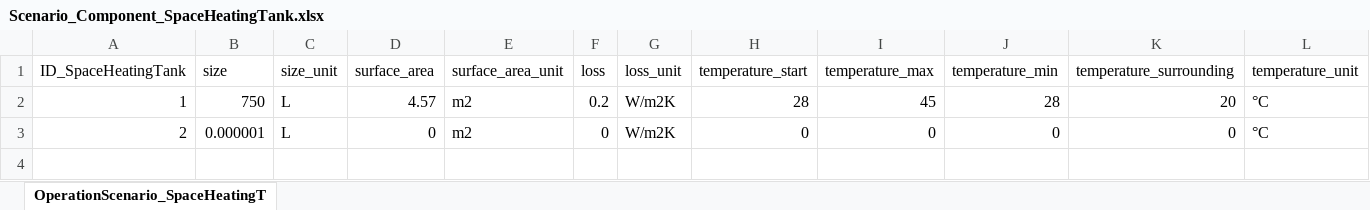
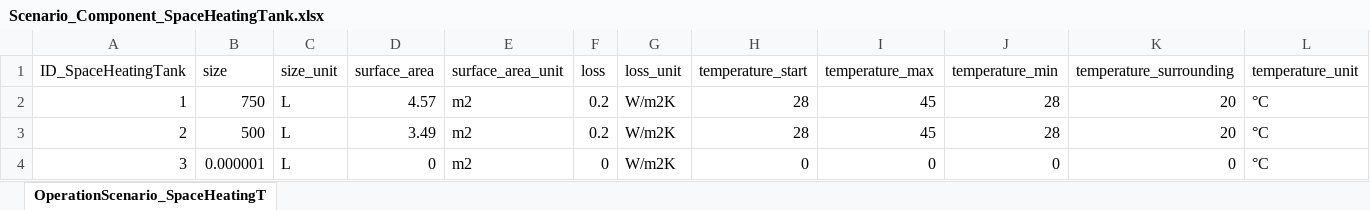
Before and after one commit to H2020-newTRENDs/FLEX, an Excel workbook: data/input/Scenario_Component_SpaceHeatingTank.xlsx, sheet OperationScenario_SpaceHeatingT, drawn as a sheet; values as stored, in another font and other column widths than the file's, no borders; table styles not drawn; addresses are those after the commit; the diff names each change by its address in the sheet, - before the commit and + after, or states it on an @@ line.

Commit message:
more scenarios created

```diff
--- a/data/input/Scenario_Component_SpaceHeatingTank.xlsx (sheet OperationScenario_SpaceHeatingT)
+++ b/data/input/Scenario_Component_SpaceHeatingTank.xlsx (sheet OperationScenario_SpaceHeatingT)
+row 3: 2 | 500 | L | 3.49 | m2 | 0.2 | W/m2K | 28 | 45 | 28 | 20 | °C
-A4 (ID_SpaceHeatingTank): 2
+A4 (ID_SpaceHeatingTank): 3
```
Also changed, not shown: data/input/Scenario_Component_HotWaterTank.xlsx, data/input/Scenario_Component_PV.xlsx, 1 other file.
